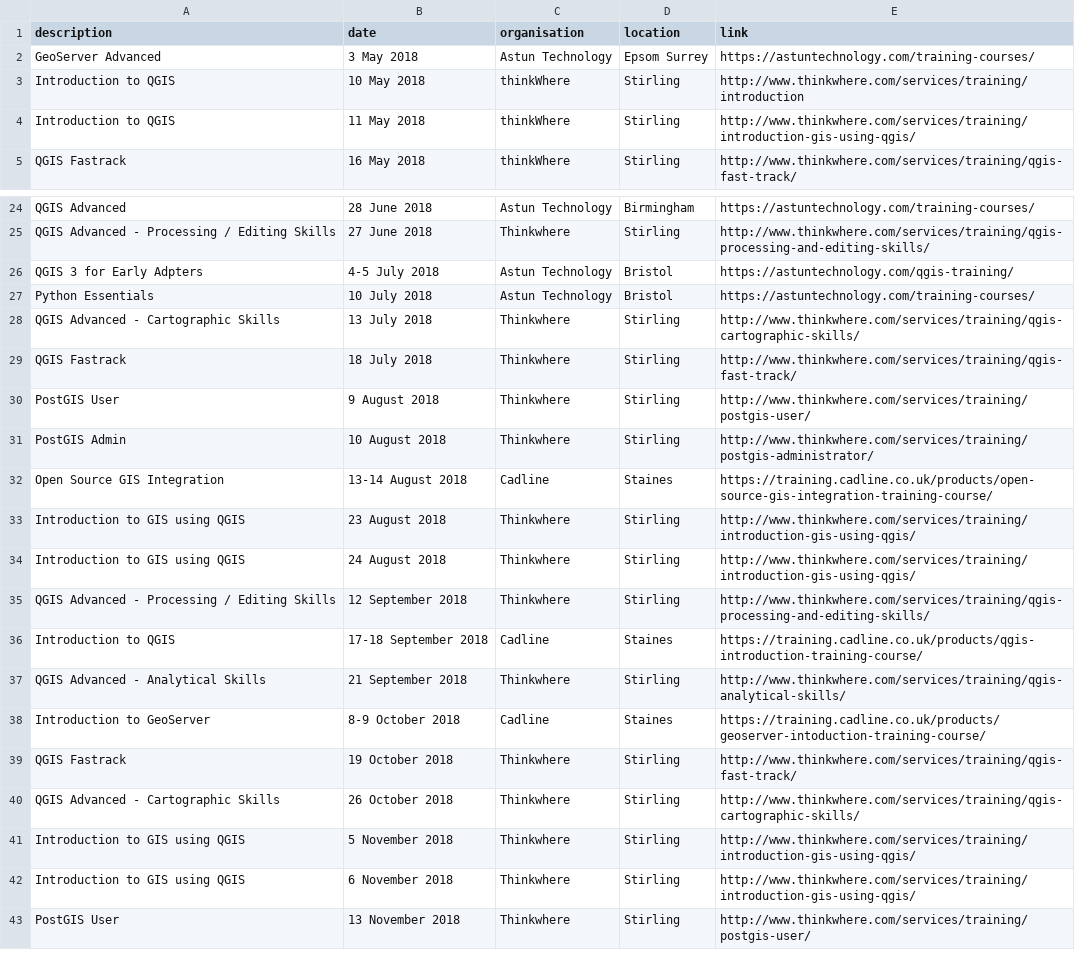
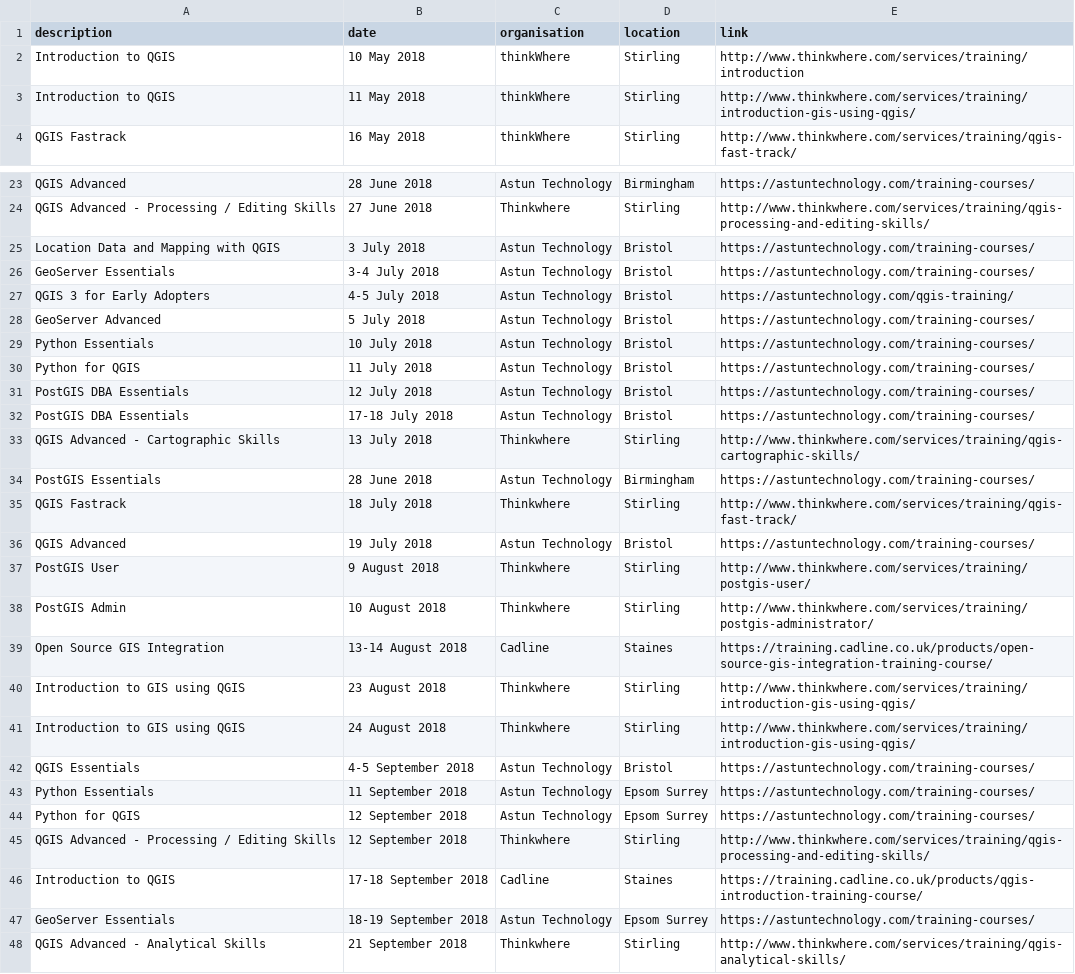
Before and after one commit to rachelesmee/website, a CSV file: _data/osgeouk_training.csv, drawn as a sheet; only a part is shown, gaps mark what is left out; the shorter side is filled out with more unchanged rows.

Commit message:
alterations to astun training dates

```diff
--- a/_data/osgeouk_training.csv
+++ b/_data/osgeouk_training.csv
@@ -1,3 +1,2 @@
 description,date,organisation,location,link
-GeoServer Advanced,3 May 2018,Astun Technology,Epsom Surrey,https://astuntechnology.com/training-courses/
 Introduction to QGIS,10 May 2018,thinkWhere,Stirling,http://www.thinkwhere.com/services/training/introduction
@@ -25,6 +24,14 @@ QGIS Advanced,28 June 2018,Astun Technology,Birmingham,https://astuntechnology.c
 QGIS Advanced - Processing / Editing Skills,27 June 2018,Thinkwhere,Stirling,http://www.thinkwhere.com/services/training/qgis-processing-and-editing-skills/
-QGIS 3 for Early Adpters,4-5 July 2018,Astun Technology,Bristol,https://astuntechnology.com/qgis-training/
+Location Data and Mapping with QGIS,3 July 2018,Astun Technology,Bristol,https://astuntechnology.com/training-courses/
+GeoServer Essentials,3-4 July 2018,Astun Technology,Bristol,https://astuntechnology.com/training-courses/
+QGIS 3 for Early Adopters,4-5 July 2018,Astun Technology,Bristol,https://astuntechnology.com/qgis-training/
+GeoServer Advanced,5 July 2018,Astun Technology,Bristol,https://astuntechnology.com/training-courses/
 Python Essentials,10 July 2018,Astun Technology,Bristol,https://astuntechnology.com/training-courses/
+Python for QGIS,11 July 2018,Astun Technology,Bristol,https://astuntechnology.com/training-courses/
+PostGIS DBA Essentials,12 July 2018,Astun Technology,Bristol,https://astuntechnology.com/training-courses/
+PostGIS DBA Essentials,17-18 July 2018,Astun Technology,Bristol,https://astuntechnology.com/training-courses/
 QGIS Advanced - Cartographic Skills,13 July 2018,Thinkwhere,Stirling,http://www.thinkwhere.com/services/training/qgis-cartographic-skills/
+PostGIS Essentials,28 June 2018,Astun Technology,Birmingham,https://astuntechnology.com/training-courses/
 QGIS Fastrack,18 July 2018,Thinkwhere,Stirling,http://www.thinkwhere.com/services/training/qgis-fast-track/
+QGIS Advanced,19 July 2018,Astun Technology,Bristol,https://astuntechnology.com/training-courses/
 PostGIS User,9 August 2018,Thinkwhere,Stirling,http://www.thinkwhere.com/services/training/postgis-user/
@@ -34,4 +41,8 @@ Introduction to GIS using QGIS,23 August 2018,Thinkwhere,Stirling,http://www.thi
 Introduction to GIS using QGIS,24 August 2018,Thinkwhere,Stirling,http://www.thinkwhere.com/services/training/introduction-gis-using-qgis/
+QGIS Essentials,4-5 September 2018,Astun Technology,Bristol,https://astuntechnology.com/training-courses/
+Python Essentials,11 September 2018,Astun Technology,Epsom Surrey,https://astuntechnology.com/training-courses/
+Python for QGIS,12 September 2018,Astun Technology,Epsom Surrey,https://astuntechnology.com/training-courses/
 QGIS Advanced - Processing / Editing Skills,12 September 2018,Thinkwhere,Stirling,http://www.thinkwhere.com/services/training/qgis-processing-and-editing-skills/
 Introduction to QGIS,17-18 September 2018,Cadline,Staines,https://training.cadline.co.uk/products/qgis-introduction-training-course/
+GeoServer Essentials,18-19 September 2018,Astun Technology,Epsom Surrey,https://astuntechnology.com/training-courses/
 QGIS Advanced - Analytical Skills,21 September 2018,Thinkwhere,Stirling,http://www.thinkwhere.com/services/training/qgis-analytical-skills/
```
